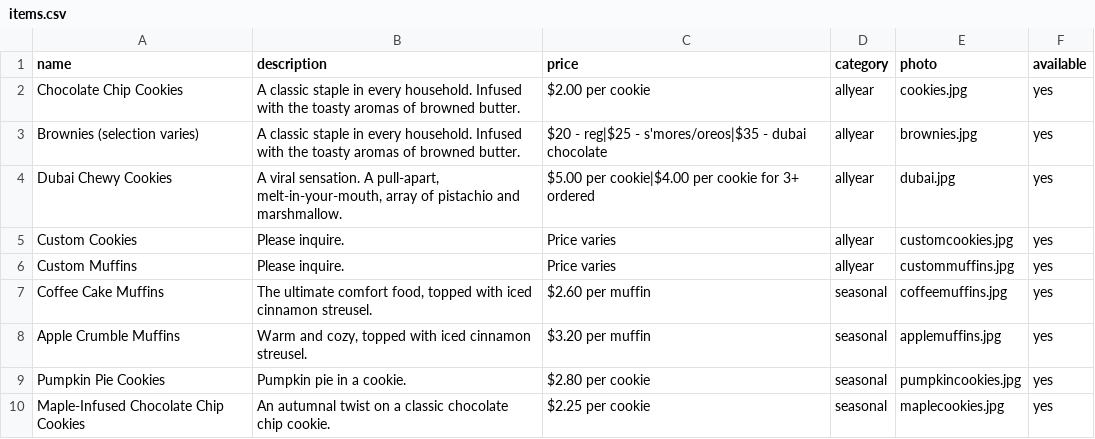
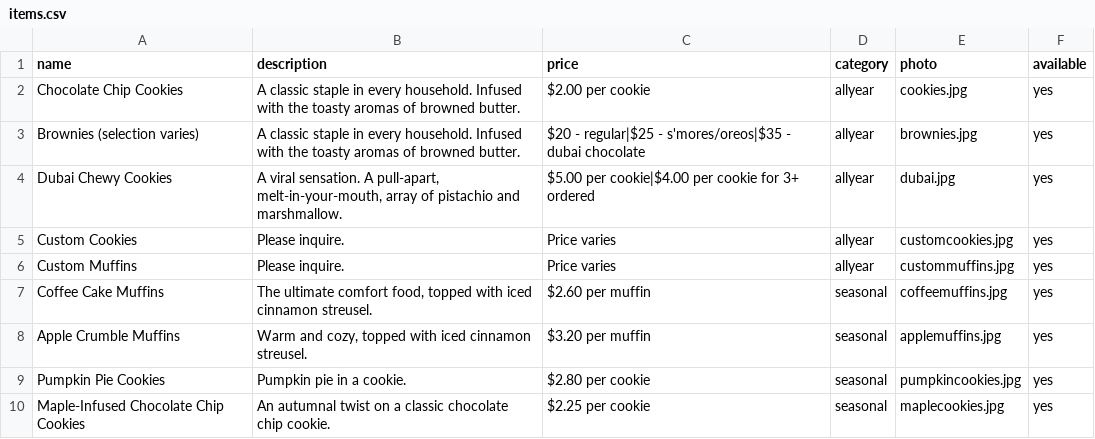
Before and after one commit to bakingfrenzyy/baking-website, a CSV file: items.csv, drawn as a sheet.

Commit message:
Fix typo in brownies pricing description

```diff
--- a/items.csv
+++ b/items.csv
@@ -2,3 +2,3 @@ name,description,price,category,photo,available
 Chocolate Chip Cookies,"A classic staple in every household. Infused with the toasty aromas of browned butter.",$2.00 per cookie,allyear,cookies.jpg,yes
-Brownies (selection varies),"A classic staple in every household. Infused with the toasty aromas of browned butter.",$20 - reg|$25 - s'mores/oreos|$35 - dubai chocolate,allyear,brownies.jpg,yes
+Brownies (selection varies),"A classic staple in every household. Infused with the toasty aromas of browned butter.",$20 - regular|$25 - s'mores/oreos|$35 - dubai chocolate,allyear,brownies.jpg,yes
 Dubai Chewy Cookies,"A viral sensation. A pull-apart, melt-in-your-mouth, array of pistachio and marshmallow.",$5.00 per cookie|$4.00 per cookie for 3+ ordered,allyear,dubai.jpg,yes
```
